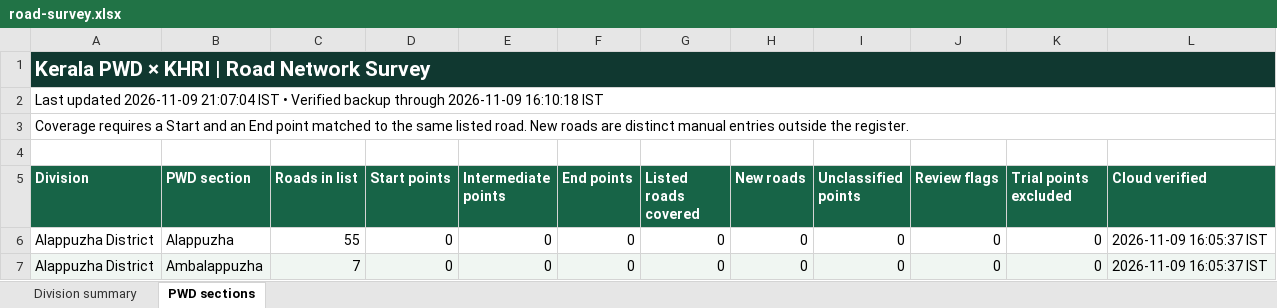
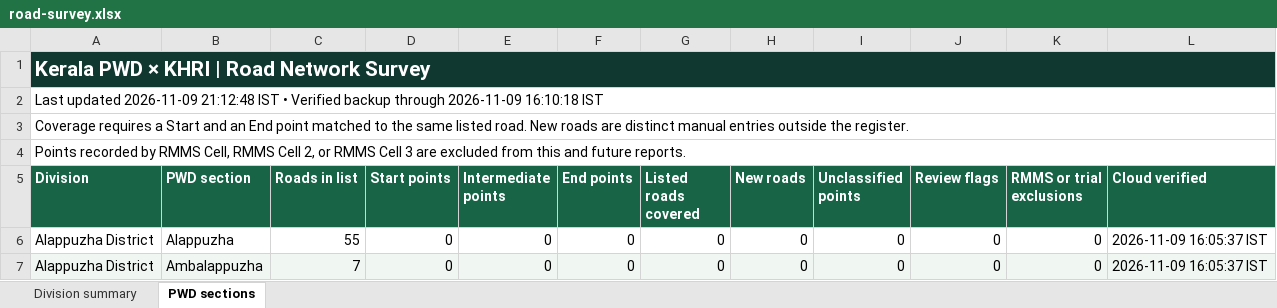
Before and after one commit to arunmohan-007/kerala-pwd-road-survey, an Excel workbook: docs/road-survey.xlsx, sheet PWD sections, drawn as a sheet; only a part is shown; values as stored, in another font and other column widths than the file's, no borders; the diff names each change by its address in the sheet, - before the commit and + after, or states it on an @@ line.

Commit message:
Exclude RMMS collector accounts from survey reports

```diff
--- a/docs/road-survey.xlsx (sheet PWD sections)
+++ b/docs/road-survey.xlsx (sheet PWD sections)
-A2 (Division): …updated 2026-11-09 21:07:04 IST •…
+A2 (Division): …updated 2026-11-09 21:12:48 IST •…
-A4 (Division): (empty)
+A4 (Division): Points recorded by RMMS Cell, RMMS Cell 2, or RMMS Cell 3 are excluded from this and future reports.
+A4:L4 merged
-K5: Trial points excluded
+K5: RMMS or trial exclusions
```
Also changed, not shown: sheet Division summary, 7 other files.
